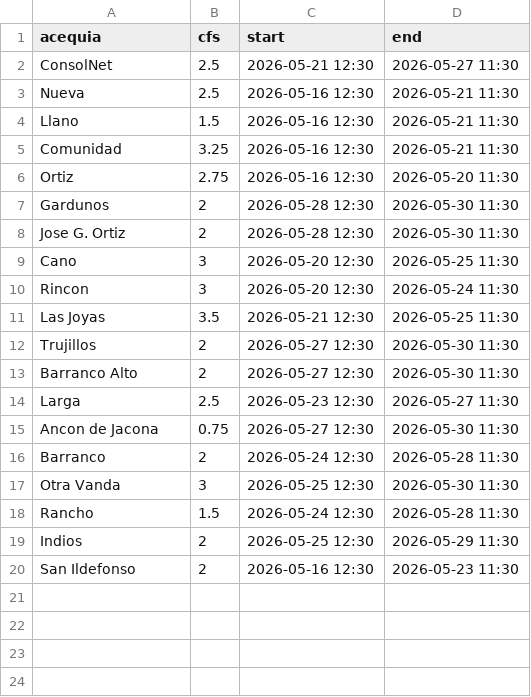
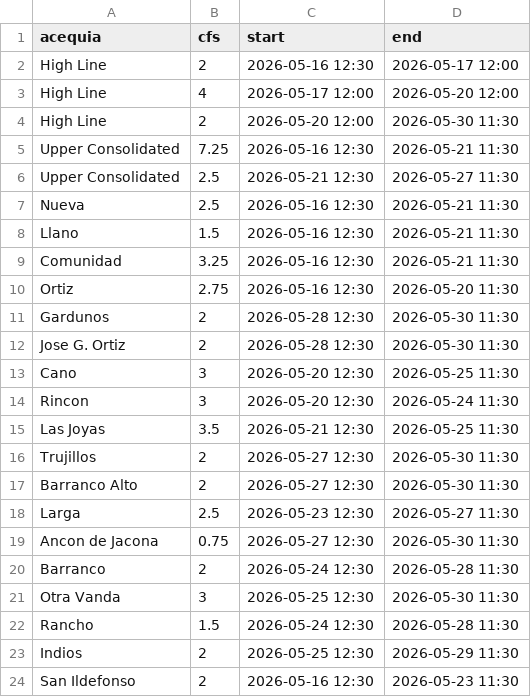
Before and after one commit to swiftsande-oss/npt-gauges, a CSV file: data/2026cycle2.csv, drawn as a sheet.

Commit message:
Add files via upload
Adding dam discharge to the gauges list. Updating cycle schedules to match new Nambe 'net' arithmetic.

```diff
--- a/data/2026cycle2.csv
+++ b/data/2026cycle2.csv
@@ -1,3 +1,7 @@
 acequia,cfs,start,end
-ConsolNet,2.5,2026-05-21 12:30,2026-05-27 11:30
+High Line,2,2026-05-16 12:30,2026-05-17 12:00
+High Line,4,2026-05-17 12:00,2026-05-20 12:00
+High Line,2,2026-05-20 12:00,2026-05-30 11:30
+Upper Consolidated,7.25,2026-05-16 12:30,2026-05-21 11:30
+Upper Consolidated,2.5,2026-05-21 12:30,2026-05-27 11:30
 Nueva,2.5,2026-05-16 12:30,2026-05-21 11:30
```
Also changed, not shown: data/2023cycle7.csv, data/2026cycle1.csv, 5 other files.
